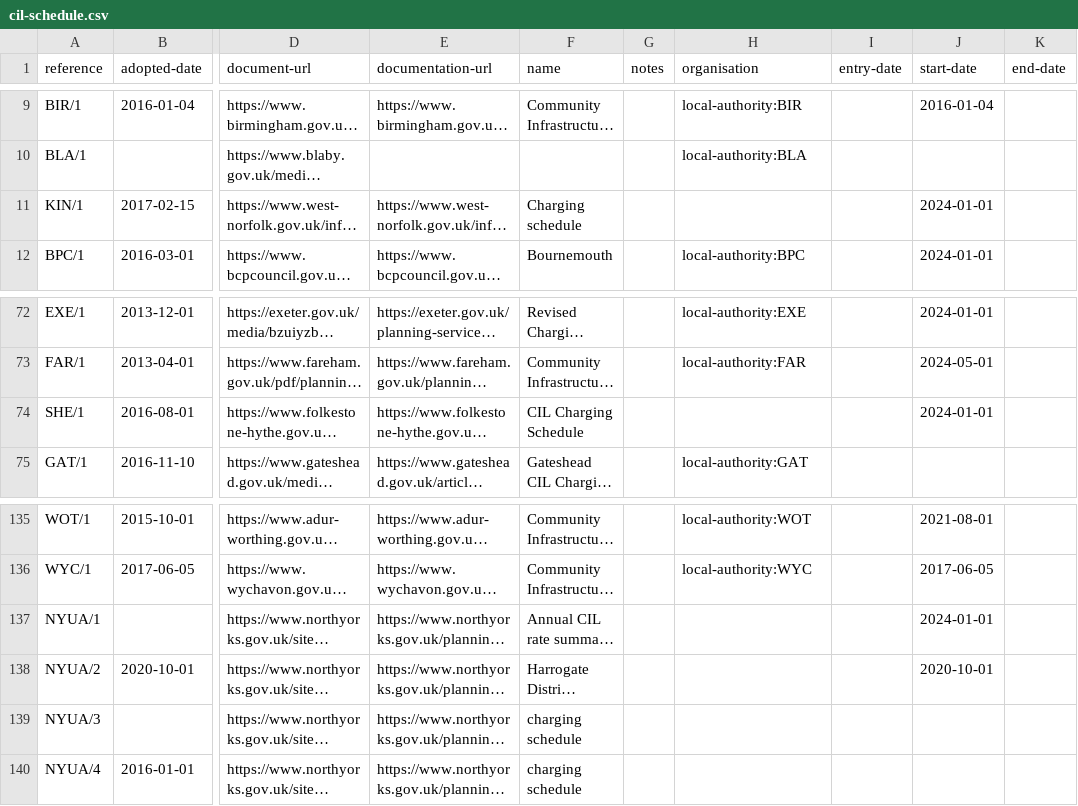
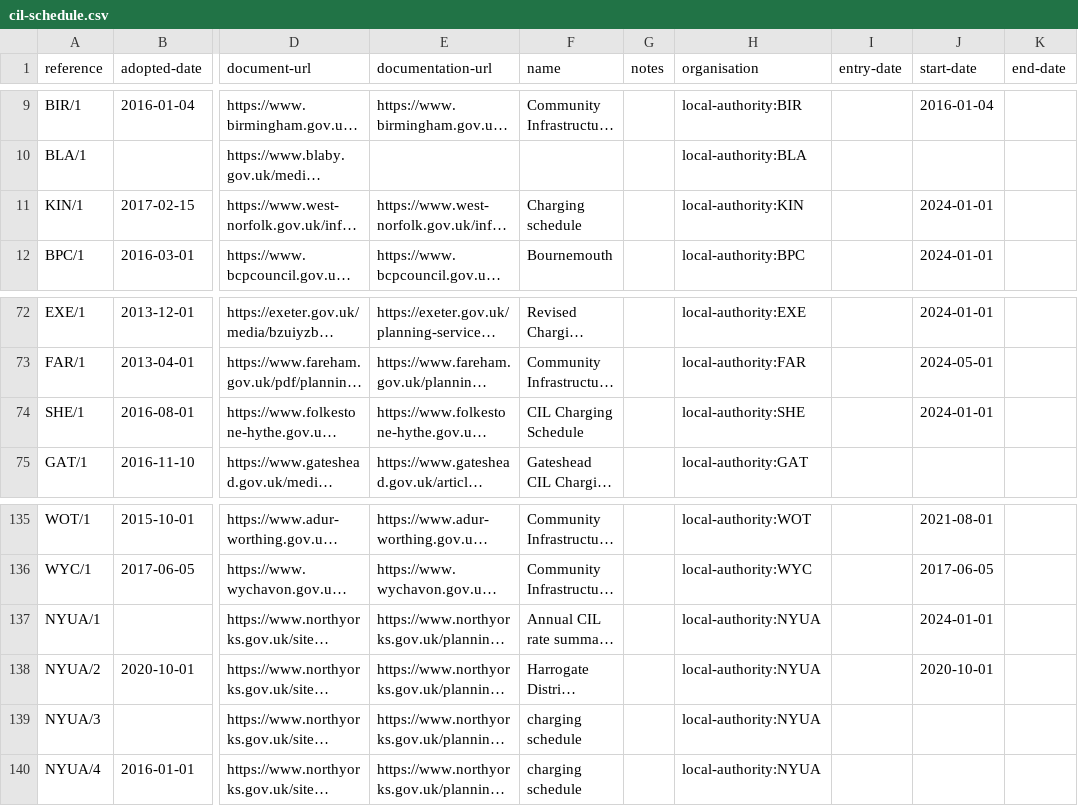
Before and after one commit to digital-land/community-infrastructure-levy-data, a CSV file: data/cil-schedule.csv, drawn as a sheet; only a part is shown, gaps mark what is left out; long unchanged cells end in …; the diff names each change by its address in the sheet, - before the commit and + after, or states it on an @@ line.

Commit message:
Update cil-schedule.csv

```diff
--- a/data/cil-schedule.csv
+++ b/data/cil-schedule.csv
-H11 (organisation): (empty)
+H11 (organisation): local-authority:KIN
-H74 (organisation): (empty)
+H74 (organisation): local-authority:SHE
-H137:H140 (organisation): (empty)
+H137:H140 (organisation): local-authority:NYUA
```
